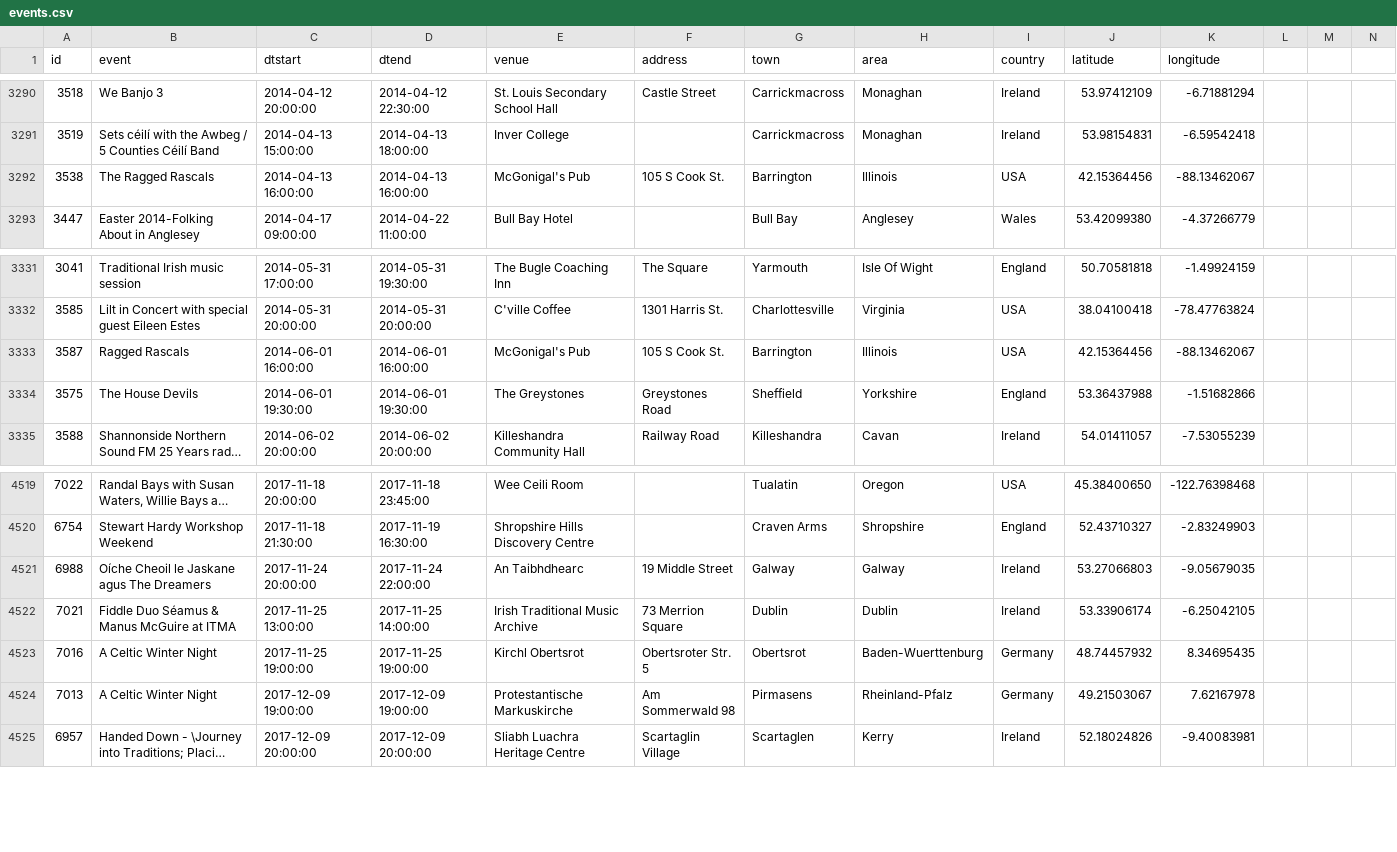
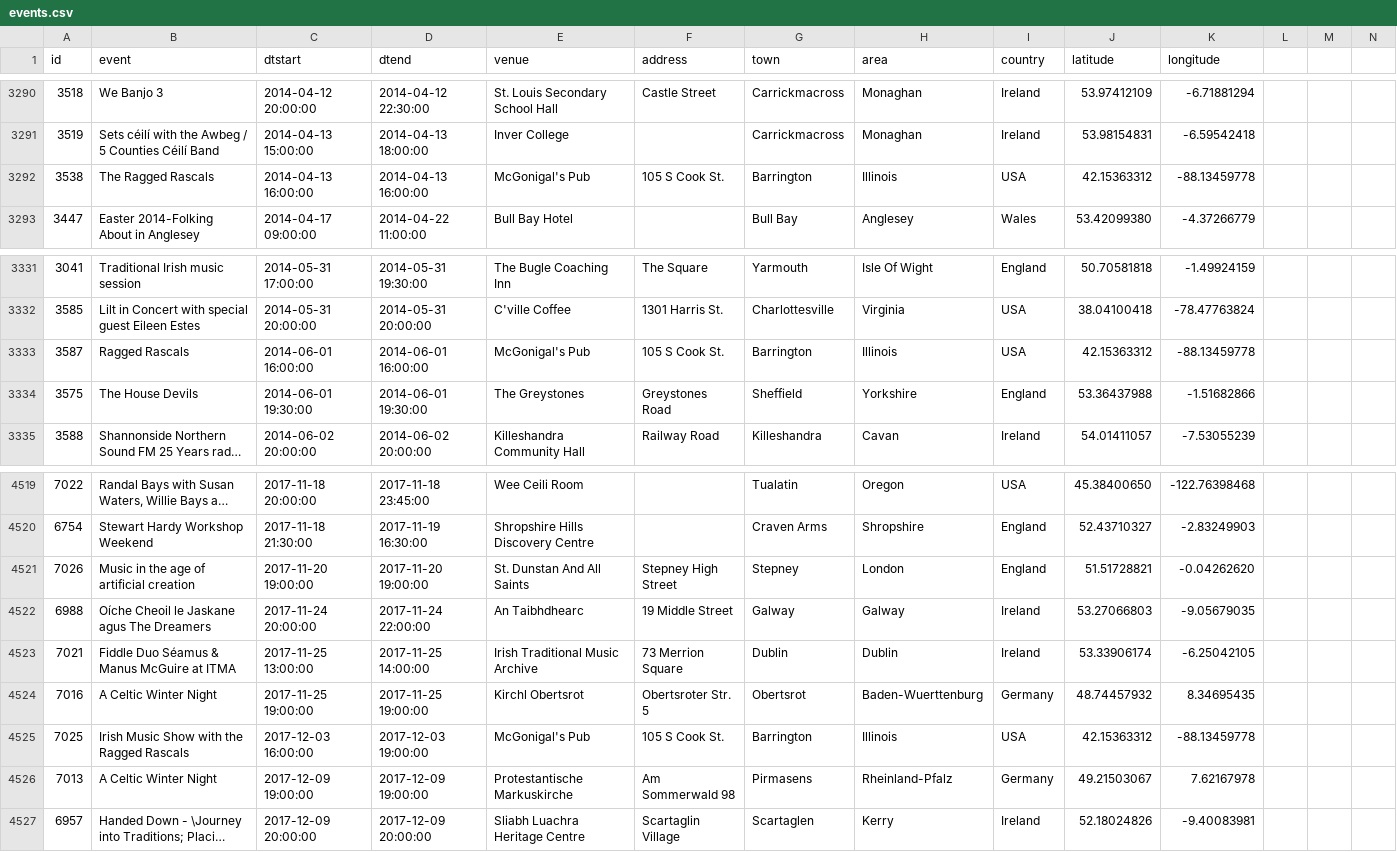
Before and after one commit to adactio/TheSession-data, a CSV file: csv/events.csv, drawn as a sheet; only a part is shown, gaps mark what is left out; long unchanged cells end in ….

Commit message:
Latest data dump

```diff
--- a/csv/events.csv
+++ b/csv/events.csv
@@ -3291,3 +3291,3 @@
 3519,"Sets céilí with the Awbeg / 5 Counties Céilí Band","2014-04-13 15:00:00","2014-04-13 18:00:00","Inver College","","Carrickmacross","Monaghan","Ireland",53.98154831,-6.59542418
-3538,"The Ragged Rascals","2014-04-13 16:00:00","2014-04-13 16:00:00","McGonigal's Pub","105 S Cook St.","Barrington","Illinois","USA",42.15364456,-88.13462067
+3538,"The Ragged Rascals","2014-04-13 16:00:00","2014-04-13 16:00:00","McGonigal's Pub","105 S Cook St.","Barrington","Illinois","USA",42.15363312,-88.13459778
 3447,"Easter 2014-Folking About in Anglesey  ","2014-04-17 09:00:00","2014-04-22 11:00:00","Bull Bay Hotel","","Bull Bay","Anglesey","Wales",53.42099380,-4.37266779
@@ -3332,3 +3332,3 @@
 3585,"Lilt in Concert with special guest Eileen Estes","2014-05-31 20:00:00","2014-05-31 20:00:00","C'ville Coffee","1301 Harris St.","Charlottesville","Virginia","USA",38.04100418,-78.47763824
-3587,"Ragged Rascals","2014-06-01 16:00:00","2014-06-01 16:00:00","McGonigal's Pub","105 S Cook St.","Barrington","Illinois","USA",42.15364456,-88.13462067
+3587,"Ragged Rascals","2014-06-01 16:00:00","2014-06-01 16:00:00","McGonigal's Pub","105 S Cook St.","Barrington","Illinois","USA",42.15363312,-88.13459778
 3575,"The House Devils","2014-06-01 19:30:00","2014-06-01 19:30:00","The Greystones","Greystones Road","Sheffield","Yorkshire","England",53.36437988,-1.51682866
@@ -4520,2 +4520,3 @@
 6754,"Stewart Hardy Workshop Weekend","2017-11-18 21:30:00","2017-11-19 16:30:00","Shropshire Hills Discovery Centre","","Craven Arms","Shropshire","England",52.43710327,-2.83249903
+7026,"Music in the age of artificial creation","2017-11-20 19:00:00","2017-11-20 19:00:00","St. Dunstan And All Saints","Stepney High Street","Stepney","London","England",51.51728821,-0.04262620
 6988,"Oíche Cheoil le Jaskane agus The Dreamers","2017-11-24 20:00:00","2017-11-24 22:00:00","An Taibhdhearc","19 Middle Street","Galway","Galway","Ireland",53.27066803,-9.05679035
@@ -4523,2 +4524,3 @@
 7016,"A Celtic Winter Night","2017-11-25 19:00:00","2017-11-25 19:00:00","Kirchl Obertsrot","Obertsroter Str. 5","Obertsrot","Baden-Wuerttenburg","Germany",48.74457932,8.34695435
+7025,"Irish Music Show with the Ragged Rascals","2017-12-03 16:00:00","2017-12-03 19:00:00","McGonigal's Pub","105 S Cook St.","Barrington","Illinois","USA",42.15363312,-88.13459778
 7013,"A Celtic Winter Night","2017-12-09 19:00:00","2017-12-09 19:00:00","Protestantische Markuskirche","Am Sommerwald 98","Pirmasens","Rheinland-Pfalz","Germany",49.21503067,7.62167978
```
Also changed, not shown: csv/sessions.csv, 6 other files.
